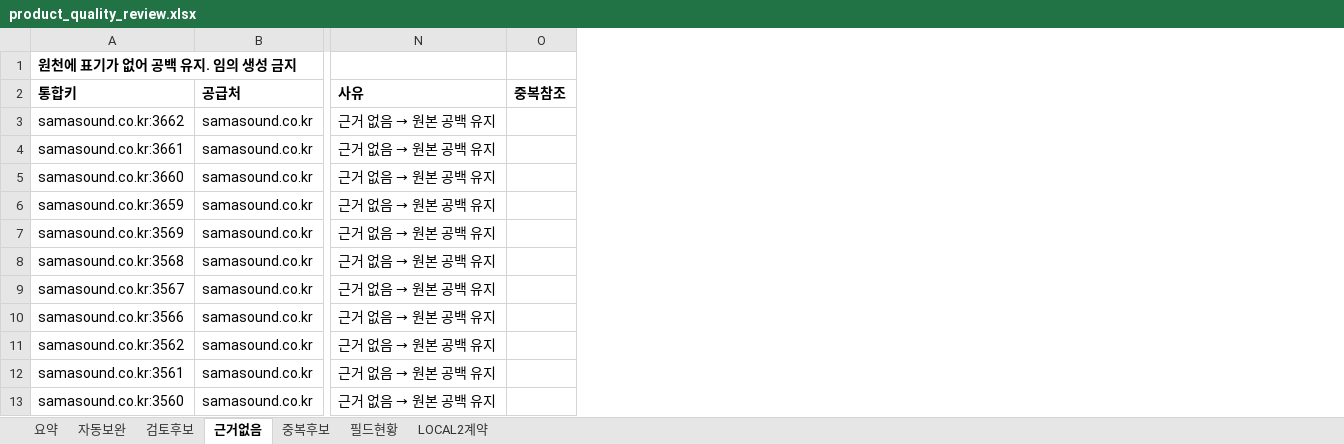
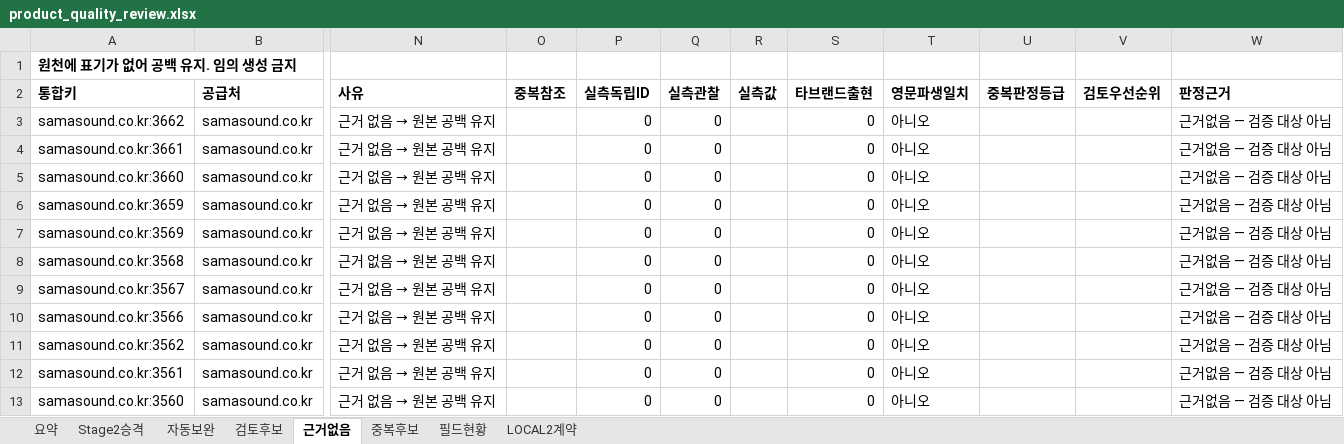
Before and after one commit to skerishKang/kbs261022, an Excel workbook: data/product_quality/product_quality_review.xlsx, sheet 근거없음, drawn as a sheet; only a part is shown, gaps mark what is left out; values as stored, in another font and other column widths than the file's, no borders; the diff names each change by its address in the sheet, - before the commit and + after, or states it on an @@ line.

Commit message:
data(issue-43): Stage 2 승격 반영 산출물 재생성 (schema 1.1.0)
모델명 40건 승격, 검토후보 2,351→2,311건, 모델명 미확정 2,467→2,427건.
Stage2승격 시트와 우선순위·실측 지표를 담은 product_quality_stage2_verification.csv 를 추가하고
요약 JSON에 Stage 1 스냅샷·변경 이력·승격 근거 40건을 기록했다. 원본 4,575건은 불변.

```diff
--- a/data/product_quality/product_quality_review.xlsx (sheet 근거없음)
+++ b/data/product_quality/product_quality_review.xlsx (sheet 근거없음)
+sheet tab: Stage2승격
+column P (실측독립ID), rows 3-13: all 0
+column Q (실측관찰), rows 3-13: all 0
+column R (실측값), empty
+column S (타브랜드출현), rows 3-13: all 0
+column T (영문파생일치), rows 3-13: all 아니오
+column U (중복판정등급), empty
+column V (검토우선순위), empty
+column W (판정근거), rows 3-13: all 근거없음 — 검증 대상 아님
```
Also changed, not shown: sheet 검토후보, sheet 자동보완, sheet 요약, sheet 필드현황, sheet LOCAL2계약, 5 other files.
